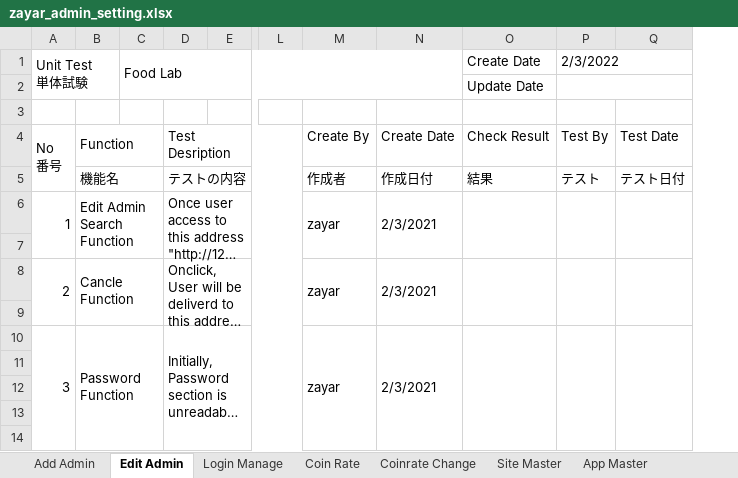
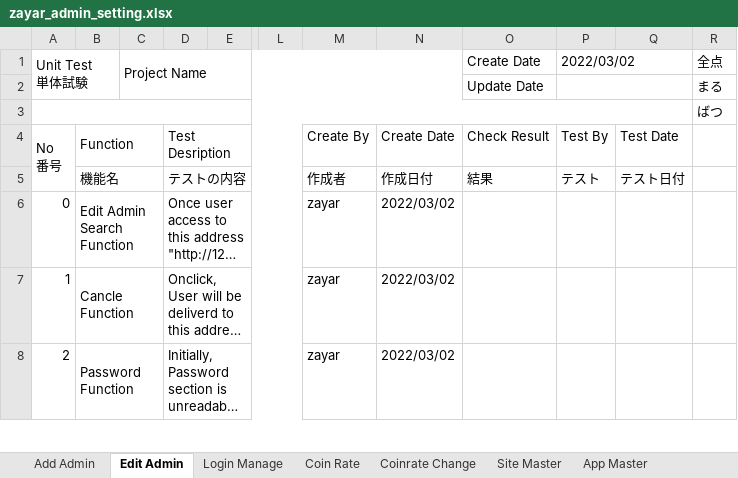
Before and after one commit to LK1130/foodlabTesting, an Excel workbook: admin/zayar_admin_setting.xlsx, sheet Edit Admin, drawn as a sheet; only a part is shown, gaps mark what is left out; long unchanged cells end in …; values as stored, in another font and other column widths than the file's, no cell formats; removed rows and columns are numbered as before the commit, all else as after; rows hold the shown columns only; the diff covers the shown part only; the diff names each change by its address in the sheet, - before the commit and + after, or states it on an @@ line.

Commit message:
admin setting review change

```diff
--- a/admin/zayar_admin_setting.xlsx (sheet Edit Admin)
+++ b/admin/zayar_admin_setting.xlsx (sheet Edit Admin)
-column C (Food Lab), empty
+column C (Project Name), empty
-column N, rows 4-6: Create Date | 作成日付 | 2/3/2021; row 8: 2/3/2021; row 10: 2/3/2021
+column N, rows 4-8: Create Date | 作成日付 | 2022/03/02 | 2022/03/02 | 2022/03/02
+column R (全点), rows 2-3: まる | ばつ
-P1: 2/3/2022
+P1: 2022/03/02
+A3:Q3 merged
@@ column A (Unit Test 単体試験) renumbered from row 6 down @@
-A6:A7 merged
-M6:M7 merged
-O6:O7 merged
-P6:P7 merged
-Q6:Q7 merged
-row 7: (empty)
-A8:A9 merged
-M8:M9 merged
-O8:O9 merged
-P8:P9 merged
-Q8:Q9 merged
-row 9: (empty)
-A10:A14 merged
-M10:M14 merged
-O10:O14 merged
-P10:P14 merged
-Q10:Q14 merged
-row 11: (empty)
-row 12: (empty)
-row 13: (empty)
-row 14: (empty)
```
Also changed, not shown: 20 removed rows, 3 edited cells and merged cells elsewhere in this sheet, sheet News Master, sheet App Master, sheet Login Manage, sheet Site Master, sheet Coin Rate, sheet Add Admin, 5 more sheets, cell formats, formulas that keep their value.
